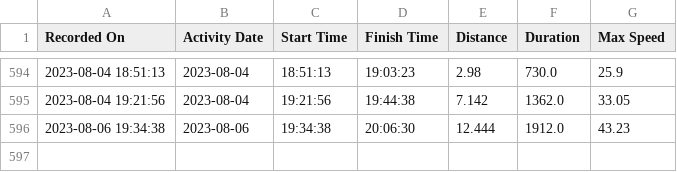
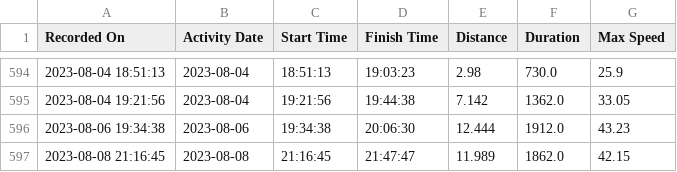
Before and after one commit to driverxxvii/streamlit-strava-data, a CSV file: cycling_data.csv, drawn as a sheet; only a part is shown, gaps mark what is left out; the diff names each change by its address in the sheet, - before the commit and + after, or states it on an @@ line.

Commit message:
Add files via upload

```diff
--- a/cycling_data.csv
+++ b/cycling_data.csv
+row 597: 2023-08-08 21:16:45 | 2023-08-08 | 21:16:45 | 21:47:47 | 11.989 | 1862.0 | 42.15
```
